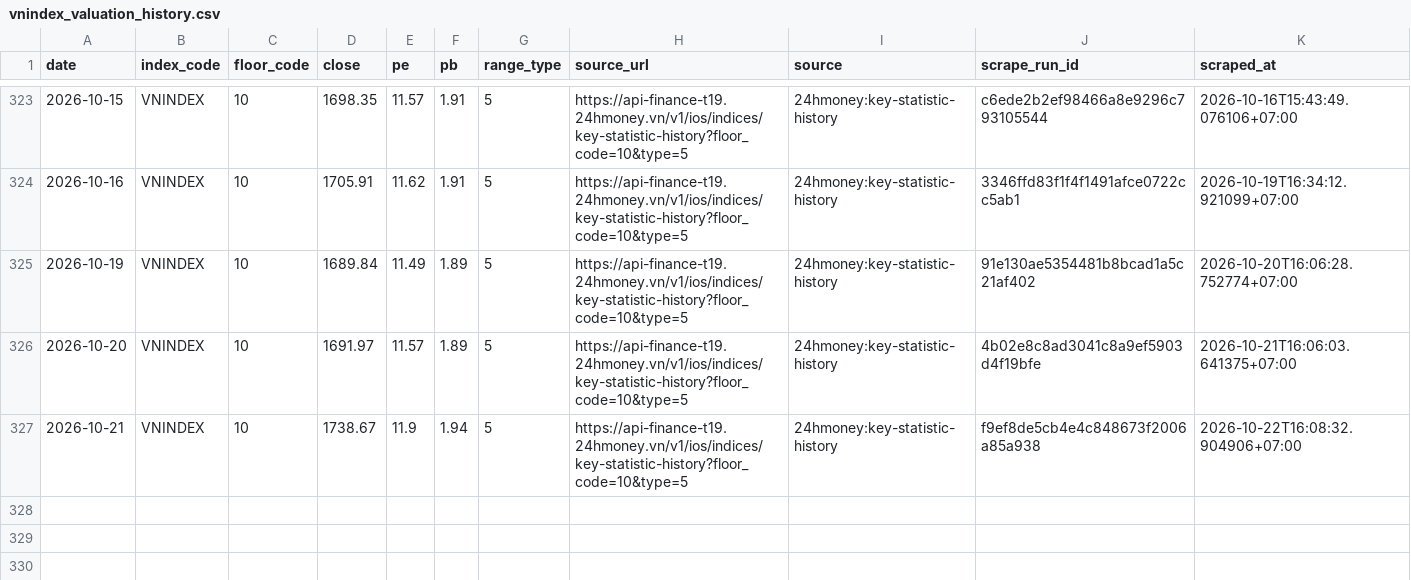
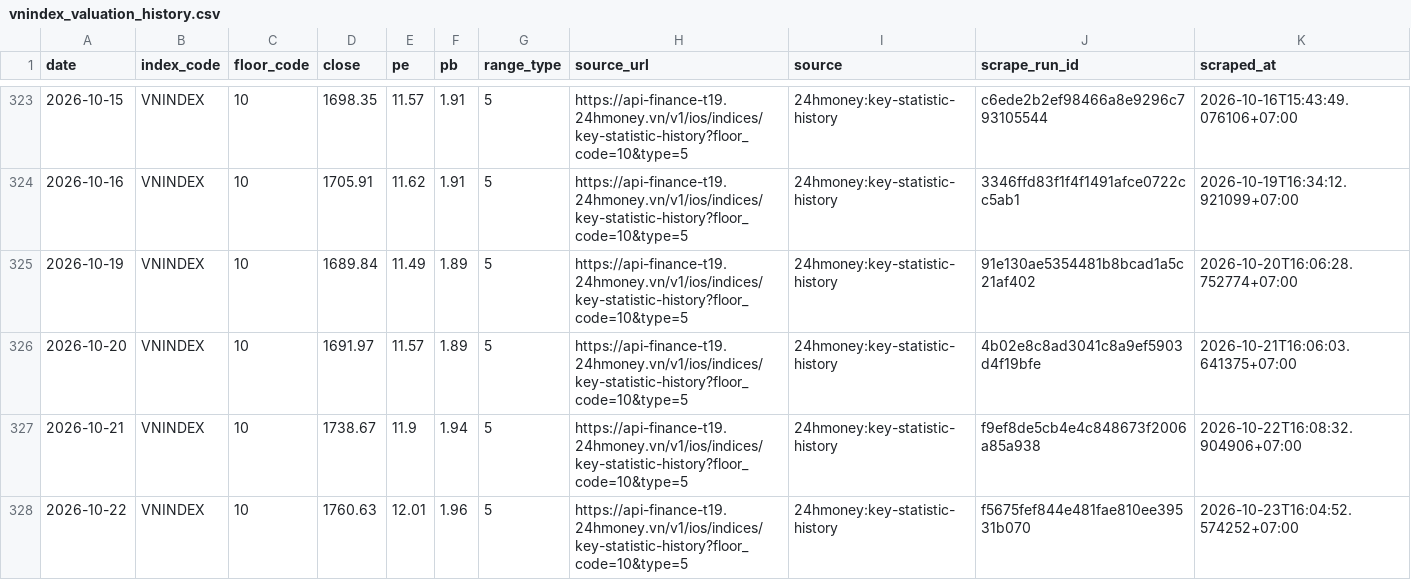
Before and after one commit to cuocsongthinhvuong8868-sketch/onl_quant-platform, a CSV file: data_lake/pvgo/vnindex_valuation_history.csv, drawn as a sheet; only a part is shown, gaps mark what is left out.

```diff
--- a/data_lake/pvgo/vnindex_valuation_history.csv
+++ b/data_lake/pvgo/vnindex_valuation_history.csv
@@ -327 +327,2 @@ date,index_code,floor_code,close,pe,pb,range_type,source_url,source,scrape_run_i
 2026-10-21,VNINDEX,10,1738.67,11.9,1.94,5,https://api-finance-t19.24hmoney.vn/v1/ios/indices/key-statistic-history?floor_code=10&type=5,24hmoney:key-statistic-history,f9ef8de5cb4e4c848673f2006a85a938,2026-10-22T16:08:32.904906+07:00
+2026-10-22,VNINDEX,10,1760.63,12.01,1.96,5,https://api-finance-t19.24hmoney.vn/v1/ios/indices/key-statistic-history?floor_code=10&type=5,24hmoney:key-statistic-history,f5675fef844e481fae810ee39531b070,2026-10-23T16:04:52.574252+07:00
```
Also changed, not shown: 1 other file.
